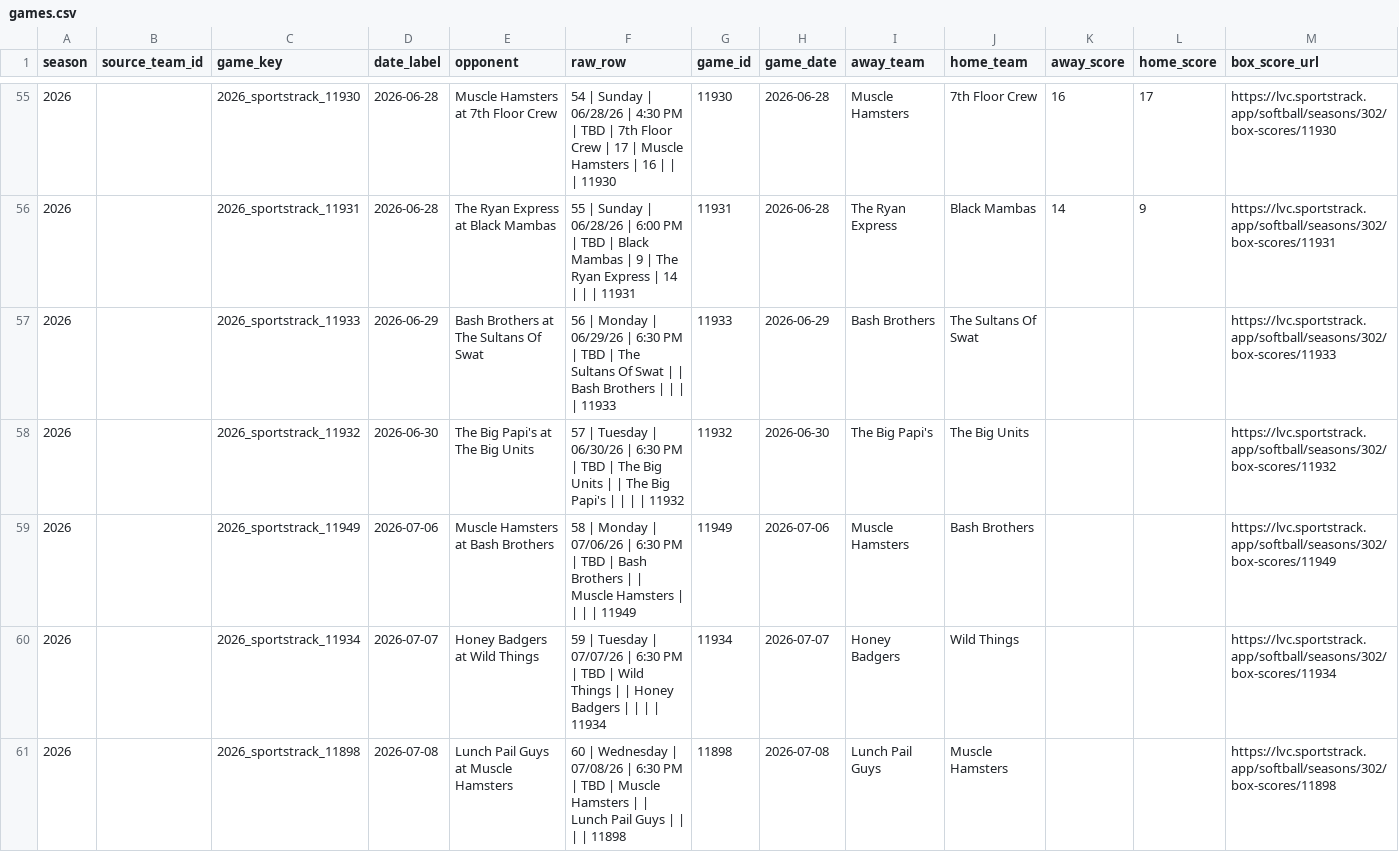
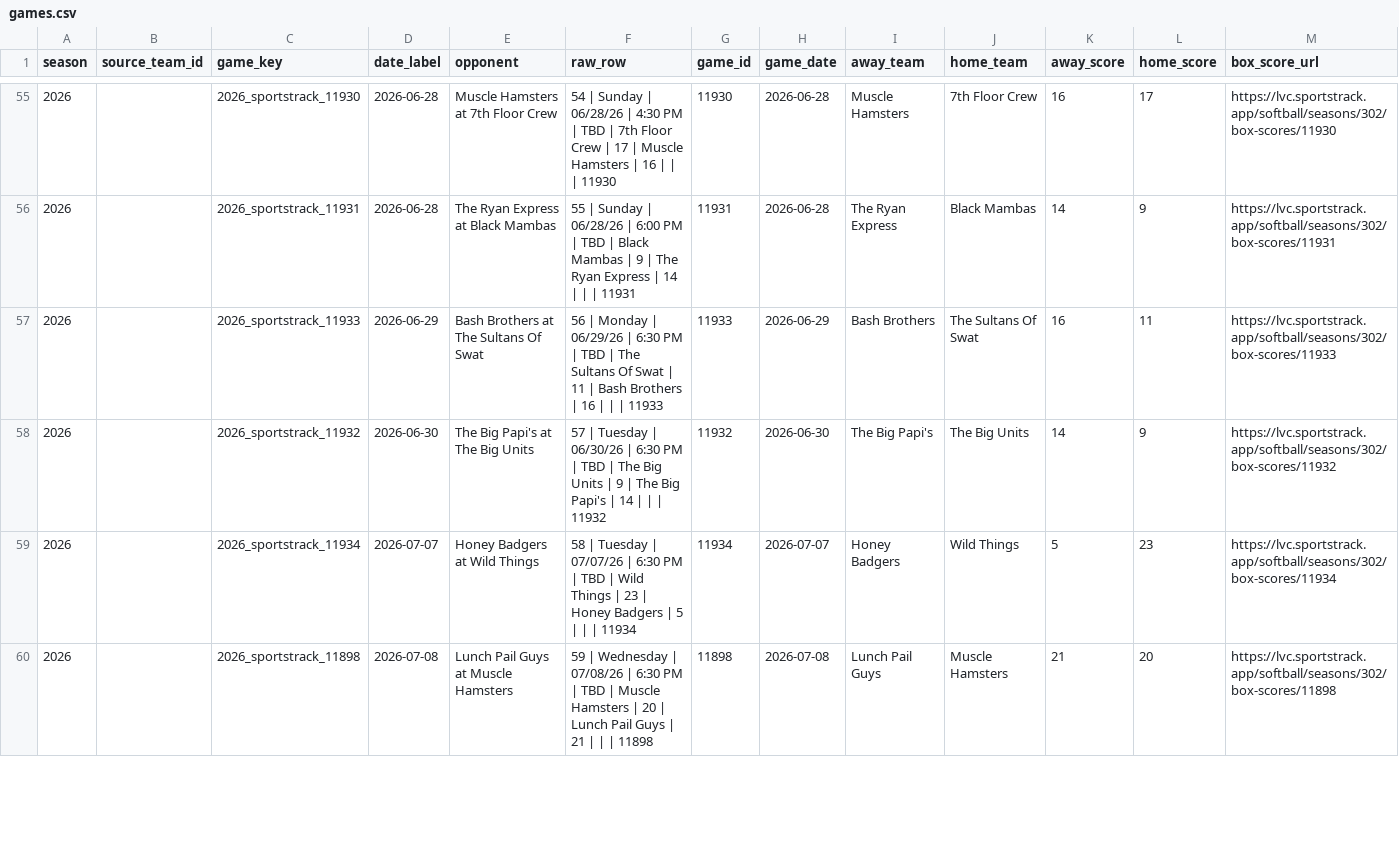
Before and after one commit to mslaytonjr/sports-talk-tools, a CSV file: data/softball/processed/games.csv, drawn as a sheet; only a part is shown, gaps mark what is left out; the diff covers the shown part only.

```diff
--- a/data/softball/processed/games.csv
+++ b/data/softball/processed/games.csv
@@ -56,6 +56,5 @@ season,source_team_id,game_key,date_label,opponent,raw_row,game_id,game_date,awa
 2026,,2026_sportstrack_11931,2026-06-28,The Ryan Express at Black Mambas,55 | Sunday | 06/28/26 | 6:00 PM | TBD | Black Mambas | 9 | The Ryan Express | 14 |  |  | 11931,11931,2026-06-28,The Ryan Express,Black Mambas,14,9,https://lvc.sportstrack.app/softball/seasons/302/box-scores/11931
-2026,,2026_sportstrack_11933,2026-06-29,Bash Brothers at The Sultans Of Swat,56 | Monday | 06/29/26 | 6:30 PM | TBD | The Sultans Of Swat |  | Bash Brothers |  |  |  | 11933,11933,2026-06-29,Bash Brothers,The Sultans Of Swat,,,https://lvc.sportstrack.app/softball/seasons/302/box-scores/11933
-2026,,2026_sportstrack_11932,2026-06-30,The Big Papi's at The Big Units,57 | Tuesday | 06/30/26 | 6:30 PM | TBD | The Big Units |  | The Big Papi's |  |  |  | 11932,11932,2026-06-30,The Big Papi's,The Big Units,,,https://lvc.sportstrack.app/softball/seasons/302/box-scores/11932
-2026,,2026_sportstrack_11949,2026-07-06,Muscle Hamsters at Bash Brothers,58 | Monday | 07/06/26 | 6:30 PM | TBD | Bash Brothers |  | Muscle Hamsters |  |  |  | 11949,11949,2026-07-06,Muscle Hamsters,Bash Brothers,,,https://lvc.sportstrack.app/softball/seasons/302/box-scores/11949
-2026,,2026_sportstrack_11934,2026-07-07,Honey Badgers at Wild Things,59 | Tuesday | 07/07/26 | 6:30 PM | TBD | Wild Things |  | Honey Badgers |  |  |  | 11934,11934,2026-07-07,Honey Badgers,Wild Things,,,https://lvc.sportstrack.app/softball/seasons/302/box-scores/11934
-2026,,2026_sportstrack_11898,2026-07-08,Lunch Pail Guys at Muscle Hamsters,60 | Wednesday | 07/08/26 | 6:30 PM | TBD | Muscle Hamsters |  | Lunch Pail Guys |  |  |  | 11898,11898,2026-07-08,Lunch Pail Guys,Muscle Hamsters,,,https://lvc.sportstrack.app/softball/seasons/302/box-scores/11898
+2026,,2026_sportstrack_11933,2026-06-29,Bash Brothers at The Sultans Of Swat,56 | Monday | 06/29/26 | 6:30 PM | TBD | The Sultans Of Swat | 11 | Bash Brothers | 16 |  |  | 11933,11933,2026-06-29,Bash Brothers,The Sultans Of Swat,16,11,https://lvc.sportstrack.app/softball/seasons/302/box-scores/11933
+2026,,2026_sportstrack_11932,2026-06-30,The Big Papi's at The Big Units,57 | Tuesday | 06/30/26 | 6:30 PM | TBD | The Big Units | 9 | The Big Papi's | 14 |  |  | 11932,11932,2026-06-30,The Big Papi's,The Big Units,14,9,https://lvc.sportstrack.app/softball/seasons/302/box-scores/11932
+2026,,2026_sportstrack_11934,2026-07-07,Honey Badgers at Wild Things,58 | Tuesday | 07/07/26 | 6:30 PM | TBD | Wild Things | 23 | Honey Badgers | 5 |  |  | 11934,11934,2026-07-07,Honey Badgers,Wild Things,5,23,https://lvc.sportstrack.app/softball/seasons/302/box-scores/11934
+2026,,2026_sportstrack_11898,2026-07-08,Lunch Pail Guys at Muscle Hamsters,59 | Wednesday | 07/08/26 | 6:30 PM | TBD | Muscle Hamsters | 20 | Lunch Pail Guys | 21 |  |  | 11898,11898,2026-07-08,Lunch Pail Guys,Muscle Hamsters,21,20,https://lvc.sportstrack.app/softball/seasons/302/box-scores/11898
```
Also changed, not shown: 2 added rows, 1 removed row and 31 edited cells elsewhere in this file, data/softball/processed/player_stats.csv, data/softball/processed/player_stats_trusted.csv, 34 other files.
